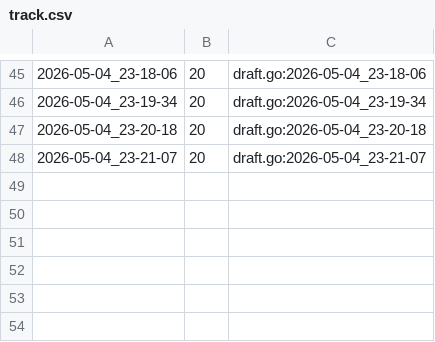
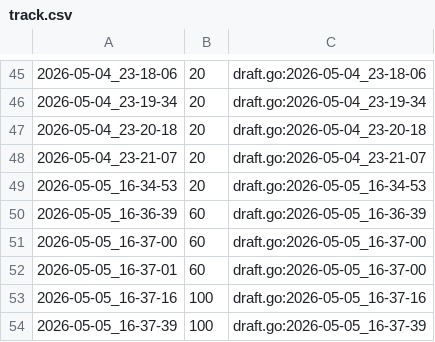
Before and after one commit to qxcode-course/fup-dd-playground-DevJoao-00, a CSV file: .tko/track/fup@final/track.csv, drawn as a sheet; only a part is shown, gaps mark what is left out.

Commit message:
finalmente

```diff
--- a/.tko/track/fup@final/track.csv
+++ b/.tko/track/fup@final/track.csv
@@ -48 +48,7 @@
 2026-05-04_23-21-07,20,draft.go:2026-05-04_23-21-07
+2026-05-05_16-34-53,20,draft.go:2026-05-05_16-34-53
+2026-05-05_16-36-39,60,draft.go:2026-05-05_16-36-39
+2026-05-05_16-37-00,60,draft.go:2026-05-05_16-37-00
+2026-05-05_16-37-01,60,draft.go:2026-05-05_16-37-00
+2026-05-05_16-37-16,100,draft.go:2026-05-05_16-37-16
+2026-05-05_16-37-39,100,draft.go:2026-05-05_16-37-39
```
Also changed, not shown: 7 other files.
